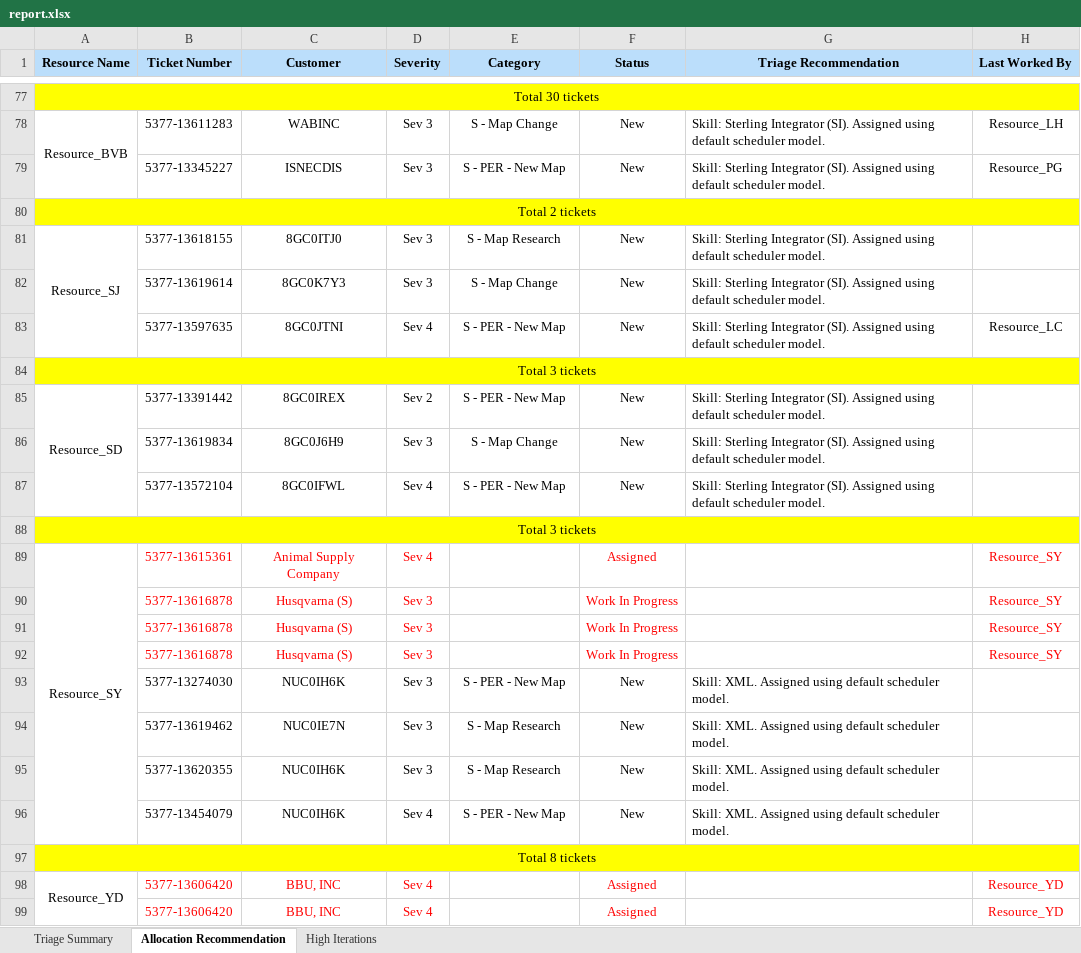
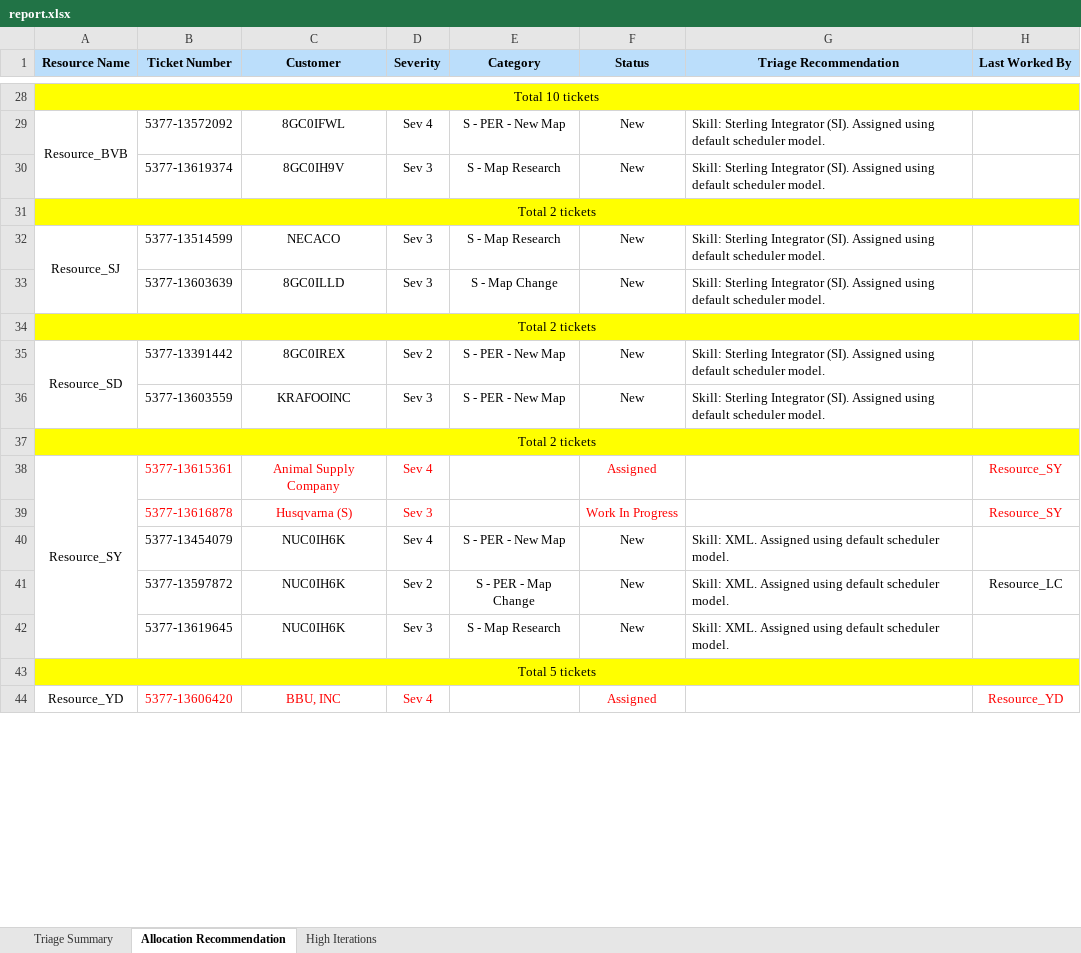
Before and after one commit to arjun23496/Smart-Triager, an Excel workbook: triager/report/report.xlsx, sheet Allocation Recommendation, drawn as a sheet; only a part is shown, gaps mark what is left out; values as stored, in another font and other column widths than the file's, no borders; removed rows and columns are numbered as before the commit, all else as after; the diff covers the shown part only; the diff names each change by its address in the sheet, - before the commit and + after, or states it on an @@ line.

Commit message:
Bug_Fix - Backlog duplicate ticket issue

```diff
--- a/triager/report/report.xlsx (sheet Allocation Recommendation)
+++ b/triager/report/report.xlsx (sheet Allocation Recommendation)
-A28 (Resource Name): Total 30 tickets
+A28 (Resource Name): Total 10 tickets
-B29 (Ticket Number): 5377-13611283
+B29 (Ticket Number): 5377-13572092
-C29 (Customer): WABINC
+C29 (Customer): 8GC0IFWL
-D29 (Severity): Sev 3
+D29 (Severity): Sev 4
-E29 (Category): S - Map Change
+E29 (Category): S - PER - New Map
-H29 (Last Worked By): Resource_LH
+H29 (Last Worked By): (empty)
-B30 (Ticket Number): 5377-13345227
+B30 (Ticket Number): 5377-13619374
-C30 (Customer): ISNECDIS
+C30 (Customer): 8GC0IH9V
-E30 (Category): S - PER - New Map
+E30 (Category): S - Map Research
-H30 (Last Worked By): Resource_PG
+H30 (Last Worked By): (empty)
-B32 (Ticket Number): 5377-13618155
+B32 (Ticket Number): 5377-13514599
-C32 (Customer): 8GC0ITJ0
+C32 (Customer): NECACO
-B33 (Ticket Number): 5377-13619614
+B33 (Ticket Number): 5377-13603639
-C33 (Customer): 8GC0K7Y3
+C33 (Customer): 8GC0ILLD
-row 83:  | 5377-13597635 | 8GC0JTNI | Sev 4 | S - PER - New Map | New | Skill: Sterling Integrator (SI). Assigned using default scheduler model. | Resource_LC
@@ row 84 moved to row 14: Total 3 tickets @@
+row 34: Total 2 tickets
-row 86:  | 5377-13619834 | 8GC0J6H9 | Sev 3 | S - Map Change | New | Skill: Sterling Integrator (SI). Assigned using default scheduler model.
-B36 (Ticket Number): 5377-13572104
+B36 (Ticket Number): 5377-13603559
-C36 (Customer): 8GC0IFWL
+C36 (Customer): KRAFOOINC
-D36 (Severity): Sev 4
+D36 (Severity): Sev 3
-row 88: Total 3 tickets
+row 37: Total 2 tickets
-row 91:  | 5377-13616878 | Husqvarna (S) | Sev 3 |  | Work In Progress |  | Resource_SY
-row 92:  | 5377-13616878 | Husqvarna (S) | Sev 3 |  | Work In Progress |  | Resource_SY
@@ row 93 moved to row 119: 5377-13274030 @@
@@ row 94 moved to row 82: 5377-13619462 @@
@@ row 95 moved to row 62: 5377-13620355 @@
@@ row 143 moved to row 41: 5377-13597872 @@
@@ row 145 moved to row 42: 5377-13619645 @@
-A43 (Resource Name): Total 8 tickets
+A43 (Resource Name): Total 5 tickets
-row 99:  | 5377-13606420 | BBU, INC | Sev 4 |  | Assigned |  | Resource_YD
```
Also changed, not shown: 18 added rows, 182 removed rows, 9 moved rows, 54 edited cells and merged cells elsewhere in this sheet, sheet Triage Summary, sheet High Iterations, 7 other files.
